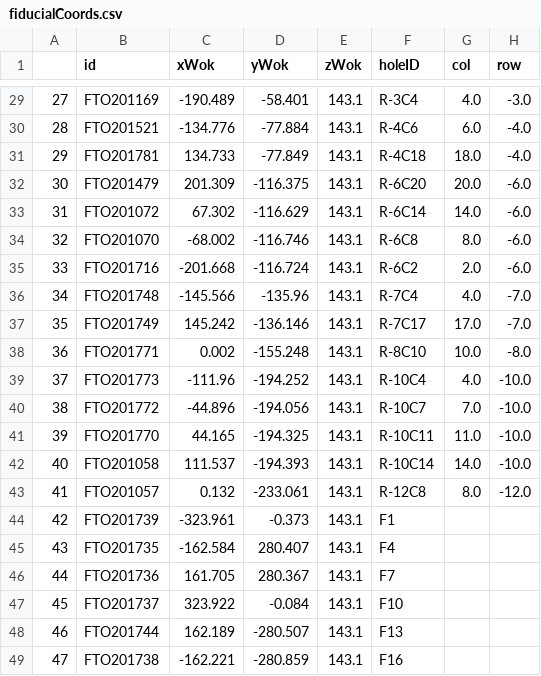
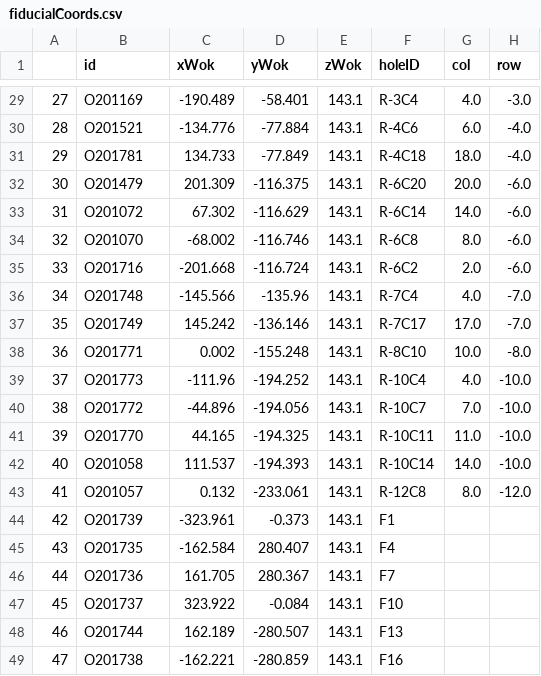
Before and after one commit to sdss/fps_calibrations, a CSV file: apo/wok_calibs/sloanFlatCMM/fiducialCoords.csv, drawn as a sheet; only a part is shown, gaps mark what is left out; the diff covers the shown part only.

```diff
--- a/apo/wok_calibs/sloanFlatCMM/fiducialCoords.csv
+++ b/apo/wok_calibs/sloanFlatCMM/fiducialCoords.csv
@@ -29,21 +29,21 @@
-27,FTO201169,-190.489,-58.401,143.1,R-3C4,4.0,-3.0
-28,FTO201521,-134.776,-77.884,143.1,R-4C6,6.0,-4.0
-29,FTO201781,134.733,-77.849,143.1,R-4C18,18.0,-4.0
-30,FTO201479,201.309,-116.375,143.1,R-6C20,20.0,-6.0
-31,FTO201072,67.302,-116.629,143.1,R-6C14,14.0,-6.0
-32,FTO201070,-68.002,-116.746,143.1,R-6C8,8.0,-6.0
-33,FTO201716,-201.668,-116.724,143.1,R-6C2,2.0,-6.0
-34,FTO201748,-145.566,-135.96,143.1,R-7C4,4.0,-7.0
-35,FTO201749,145.242,-136.146,143.1,R-7C17,17.0,-7.0
-36,FTO201771,0.002,-155.248,143.1,R-8C10,10.0,-8.0
-37,FTO201773,-111.96,-194.252,143.1,R-10C4,4.0,-10.0
-38,FTO201772,-44.896,-194.056,143.1,R-10C7,7.0,-10.0
-39,FTO201770,44.165,-194.325,143.1,R-10C11,11.0,-10.0
-40,FTO201058,111.537,-194.393,143.1,R-10C14,14.0,-10.0
-41,FTO201057,0.132,-233.061,143.1,R-12C8,8.0,-12.0
-42,FTO201739,-323.961,-0.373,143.1,F1,,
-43,FTO201735,-162.584,280.407,143.1,F4,,
-44,FTO201736,161.705,280.367,143.1,F7,,
-45,FTO201737,323.922,-0.084,143.1,F10,,
-46,FTO201744,162.189,-280.507,143.1,F13,,
-47,FTO201738,-162.221,-280.859,143.1,F16,,
+27,O201169,-190.489,-58.401,143.1,R-3C4,4.0,-3.0
+28,O201521,-134.776,-77.884,143.1,R-4C6,6.0,-4.0
+29,O201781,134.733,-77.849,143.1,R-4C18,18.0,-4.0
+30,O201479,201.309,-116.375,143.1,R-6C20,20.0,-6.0
+31,O201072,67.302,-116.629,143.1,R-6C14,14.0,-6.0
+32,O201070,-68.002,-116.746,143.1,R-6C8,8.0,-6.0
+33,O201716,-201.668,-116.724,143.1,R-6C2,2.0,-6.0
+34,O201748,-145.566,-135.96,143.1,R-7C4,4.0,-7.0
+35,O201749,145.242,-136.146,143.1,R-7C17,17.0,-7.0
+36,O201771,0.002,-155.248,143.1,R-8C10,10.0,-8.0
+37,O201773,-111.96,-194.252,143.1,R-10C4,4.0,-10.0
+38,O201772,-44.896,-194.056,143.1,R-10C7,7.0,-10.0
+39,O201770,44.165,-194.325,143.1,R-10C11,11.0,-10.0
+40,O201058,111.537,-194.393,143.1,R-10C14,14.0,-10.0
+41,O201057,0.132,-233.061,143.1,R-12C8,8.0,-12.0
+42,O201739,-323.961,-0.373,143.1,F1,,
+43,O201735,-162.584,280.407,143.1,F4,,
+44,O201736,161.705,280.367,143.1,F7,,
+45,O201737,323.922,-0.084,143.1,F10,,
+46,O201744,162.189,-280.507,143.1,F13,,
+47,O201738,-162.221,-280.859,143.1,F16,,
```
Also changed, not shown: 27 edited cells elsewhere in this file.
